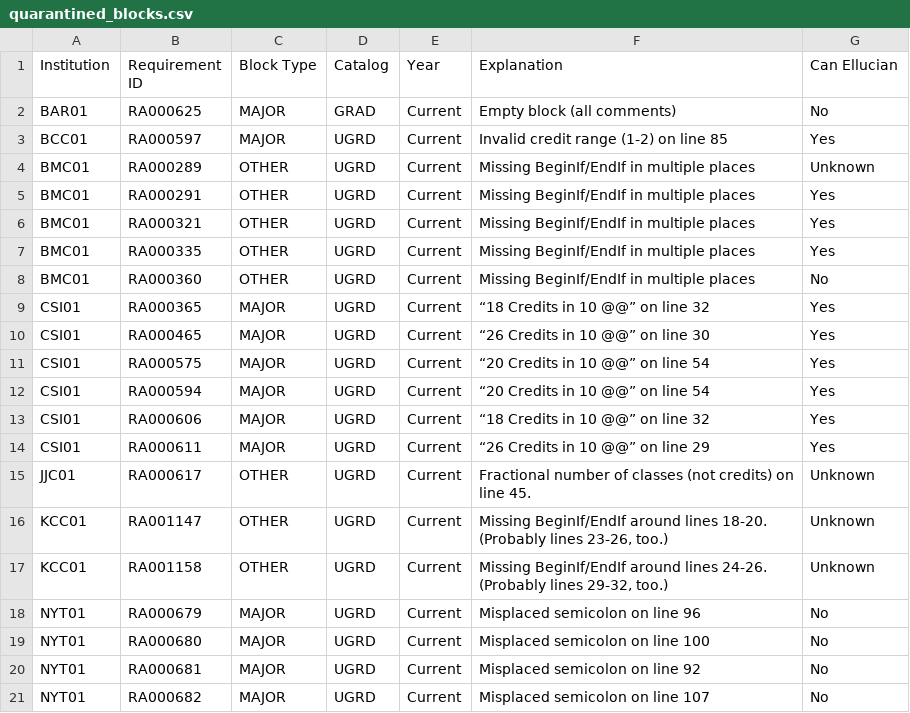
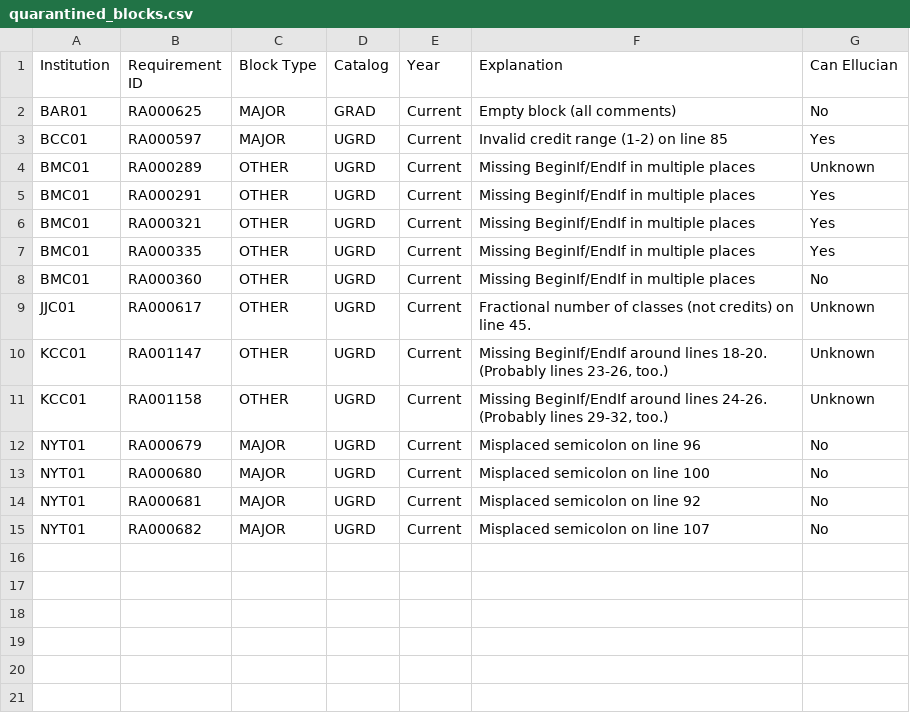
Before and after one commit to ritiksinha1/dgw_processor, a CSV file: quarantined_blocks.csv, drawn as a sheet; the diff names each change by its address in the sheet, - before the commit and + after, or states it on an @@ line.

Commit message:
Remove fixed blocks from quarantine.

```diff
--- a/quarantined_blocks.csv
+++ b/quarantined_blocks.csv
-row 9: CSI01 | RA000365 | MAJOR | UGRD | Current | “18 Credits in 10 @@” on line 32 | Yes
-row 10: CSI01 | RA000465 | MAJOR | UGRD | Current | “26 Credits in 10 @@” on line 30 | Yes
-row 11: CSI01 | RA000575 | MAJOR | UGRD | Current | “20 Credits in 10 @@” on line 54 | Yes
-row 12: CSI01 | RA000594 | MAJOR | UGRD | Current | “20 Credits in 10 @@” on line 54 | Yes
-row 13: CSI01 | RA000606 | MAJOR | UGRD | Current | “18 Credits in 10 @@” on line 32 | Yes
-row 14: CSI01 | RA000611 | MAJOR | UGRD | Current | “26 Credits in 10 @@” on line 29 | Yes
```
